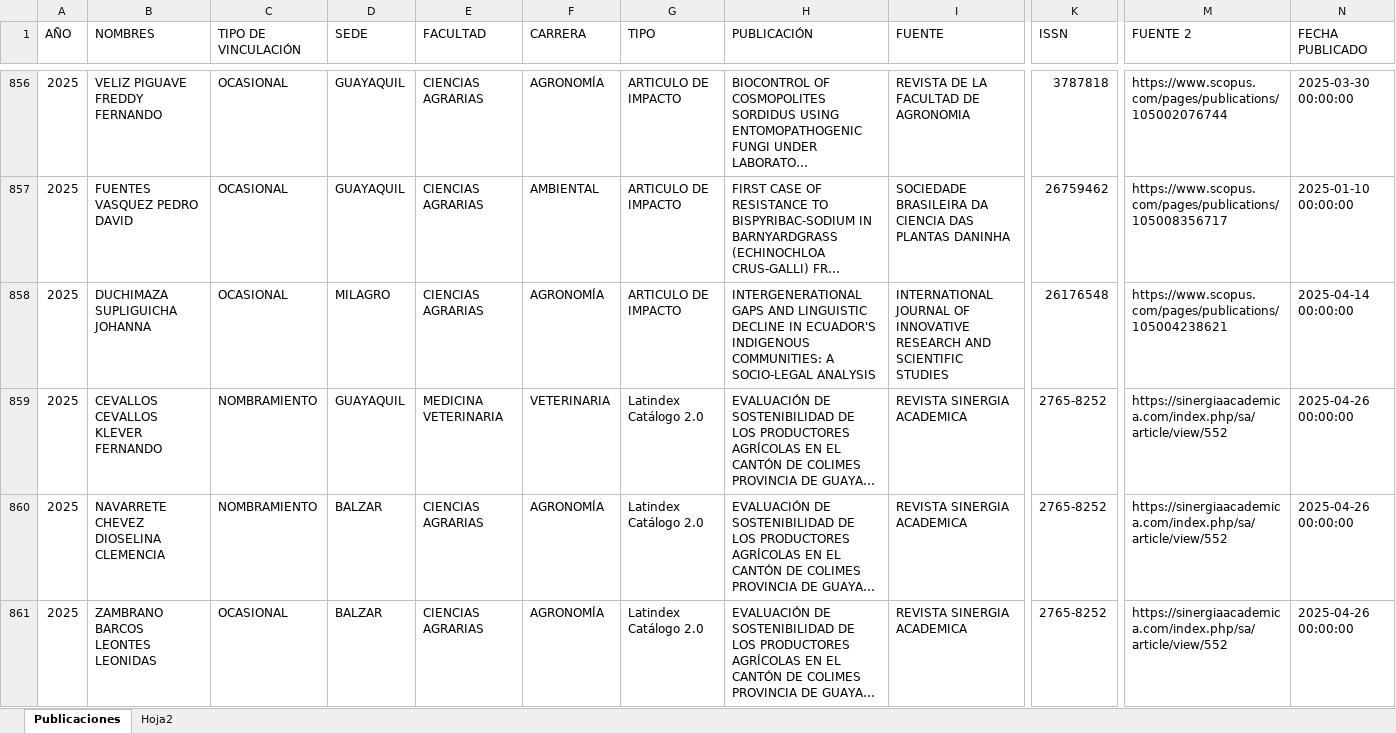
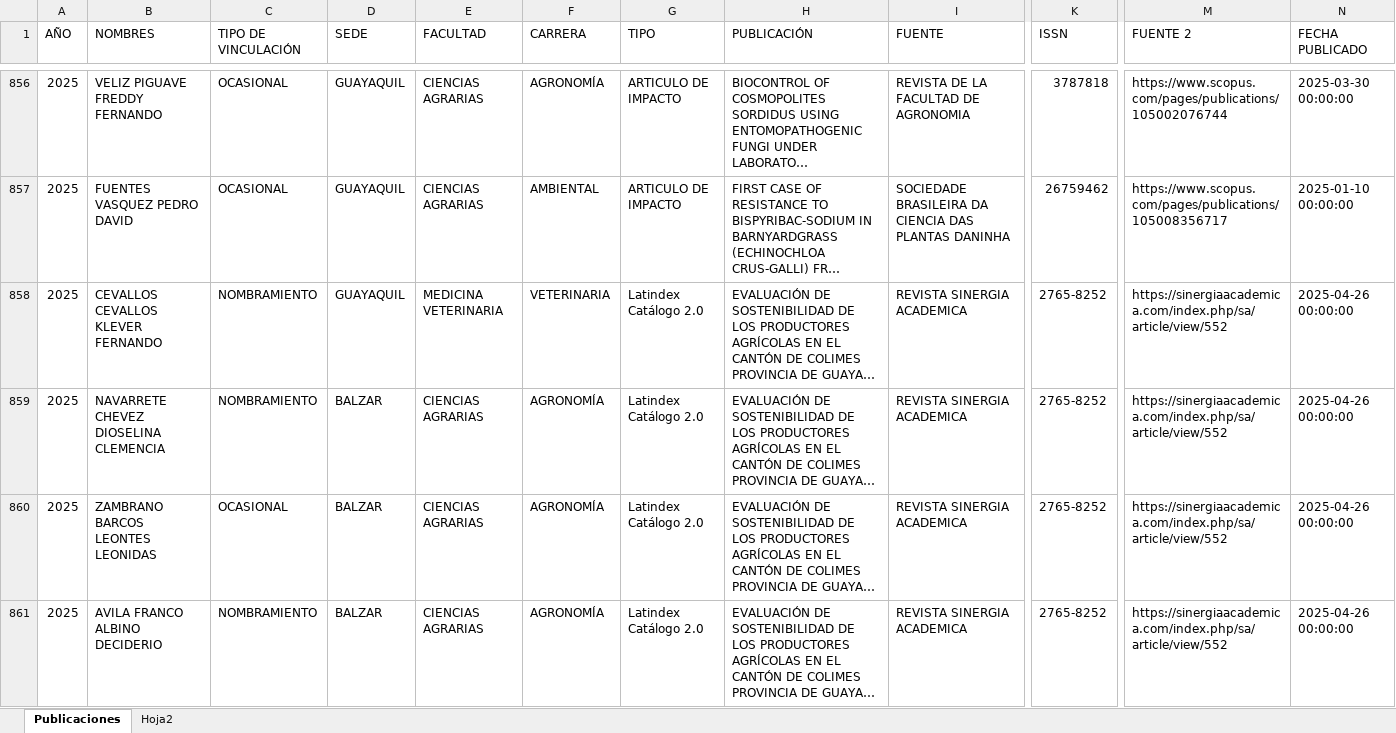
Before and after one commit to maguirre2017/ipa, an Excel workbook: Libro2.xlsx, sheet Publicaciones, drawn as a sheet; only a part is shown, gaps mark what is left out; the shorter side is filled out with more unchanged rows; long unchanged cells end in …; values as stored, in another font and other column widths than the file's, no cell formats; removed rows and columns are numbered as before the commit, all else as after; rows hold the shown columns only; the diff covers the shown part only; the diff names each change by its address in the sheet, - before the commit and + after, or states it on an @@ line.

Commit message:
Add files via upload

```diff
--- a/Libro2.xlsx (sheet Publicaciones)
+++ b/Libro2.xlsx (sheet Publicaciones)
-row 858: 2025 | DUCHIMAZA SUPLIGUICHA JOHANNA | OCASIONAL | MILAGRO | CIENCIAS AGRARIAS | AGRONOMÍA | ARTICULO DE IMPACTO | INTERGENERATIONAL GAPS AND LINGUISTIC DECLINE IN ECUADOR'S INDIGENOUS COMMUNITIES: A SOCIO-LEGAL ANALYSIS | INTERNATIONAL JOURNAL OF INNOVATIVE RESEARCH AND SCIENTIFIC STUDIES | 26176548 | https://www.scopus.com/pages/publications/105004238621 | 2025-04-14 00:00:00
```
Also changed, not shown: 98 added rows and 6 edited cells elsewhere in this sheet, cell formats.
